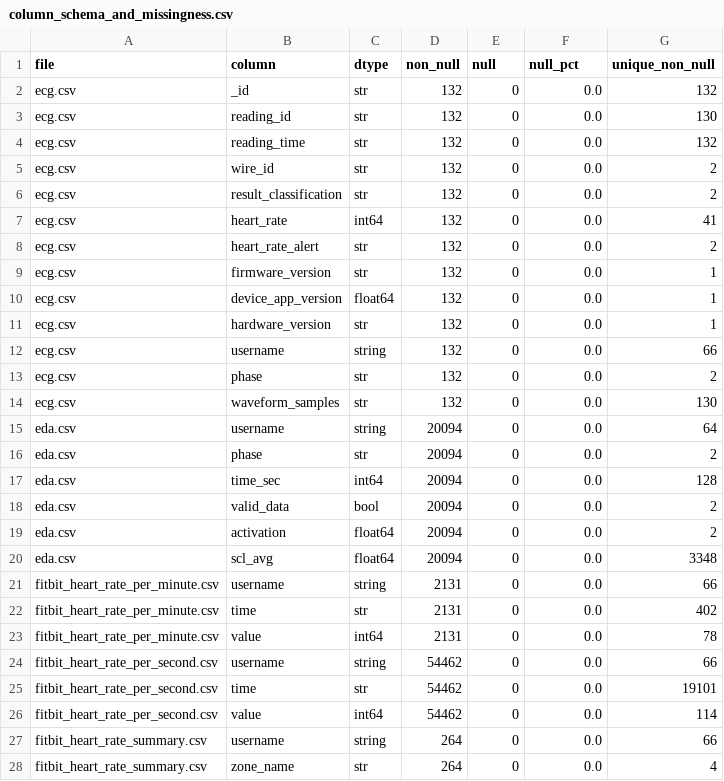
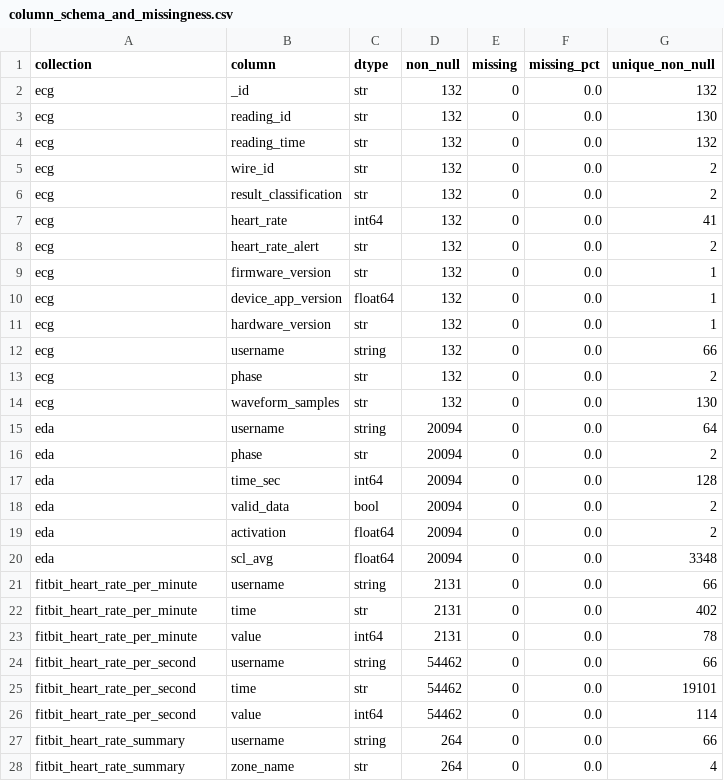
Before and after one commit to epsilon-rbtcs/TakeOFF, a CSV file: astronaut_health_spec_v0_2/astronaut_health_spec/ml-workstream-2/reports/tables/column_schema_and_missingness.csv, drawn as a sheet; only a part is shown; the diff covers the shown part only.

```diff
--- a/astronaut_health_spec_v0_2/astronaut_health_spec/ml-workstream-2/reports/tables/column_schema_and_missingness.csv
+++ b/astronaut_health_spec_v0_2/astronaut_health_spec/ml-workstream-2/reports/tables/column_schema_and_missingness.csv
@@ -1,28 +1,28 @@
-file,column,dtype,non_null,null,null_pct,unique_non_null
-ecg.csv,_id,str,132,0,0.0,132
-ecg.csv,reading_id,str,132,0,0.0,130
-ecg.csv,reading_time,str,132,0,0.0,132
-ecg.csv,wire_id,str,132,0,0.0,2
-ecg.csv,result_classification,str,132,0,0.0,2
-ecg.csv,heart_rate,int64,132,0,0.0,41
-ecg.csv,heart_rate_alert,str,132,0,0.0,2
-ecg.csv,firmware_version,str,132,0,0.0,1
-ecg.csv,device_app_version,float64,132,0,0.0,1
-ecg.csv,hardware_version,str,132,0,0.0,1
-ecg.csv,username,string,132,0,0.0,66
-ecg.csv,phase,str,132,0,0.0,2
-ecg.csv,waveform_samples,str,132,0,0.0,130
-eda.csv,username,string,20094,0,0.0,64
-eda.csv,phase,str,20094,0,0.0,2
-eda.csv,time_sec,int64,20094,0,0.0,128
-eda.csv,valid_data,bool,20094,0,0.0,2
-eda.csv,activation,float64,20094,0,0.0,2
-eda.csv,scl_avg,float64,20094,0,0.0,3348
-fitbit_heart_rate_per_minute.csv,username,string,2131,0,0.0,66
-fitbit_heart_rate_per_minute.csv,time,str,2131,0,0.0,402
-fitbit_heart_rate_per_minute.csv,value,int64,2131,0,0.0,78
-fitbit_heart_rate_per_second.csv,username,string,54462,0,0.0,66
-fitbit_heart_rate_per_second.csv,time,str,54462,0,0.0,19101
-fitbit_heart_rate_per_second.csv,value,int64,54462,0,0.0,114
-fitbit_heart_rate_summary.csv,username,string,264,0,0.0,66
-fitbit_heart_rate_summary.csv,zone_name,str,264,0,0.0,4
+collection,column,dtype,non_null,missing,missing_pct,unique_non_null
+ecg,_id,str,132,0,0.0,132
+ecg,reading_id,str,132,0,0.0,130
+ecg,reading_time,str,132,0,0.0,132
+ecg,wire_id,str,132,0,0.0,2
+ecg,result_classification,str,132,0,0.0,2
+ecg,heart_rate,int64,132,0,0.0,41
+ecg,heart_rate_alert,str,132,0,0.0,2
+ecg,firmware_version,str,132,0,0.0,1
+ecg,device_app_version,float64,132,0,0.0,1
+ecg,hardware_version,str,132,0,0.0,1
+ecg,username,string,132,0,0.0,66
+ecg,phase,str,132,0,0.0,2
+ecg,waveform_samples,str,132,0,0.0,130
+eda,username,string,20094,0,0.0,64
+eda,phase,str,20094,0,0.0,2
+eda,time_sec,int64,20094,0,0.0,128
+eda,valid_data,bool,20094,0,0.0,2
+eda,activation,float64,20094,0,0.0,2
+eda,scl_avg,float64,20094,0,0.0,3348
+fitbit_heart_rate_per_minute,username,string,2131,0,0.0,66
+fitbit_heart_rate_per_minute,time,str,2131,0,0.0,402
+fitbit_heart_rate_per_minute,value,int64,2131,0,0.0,78
+fitbit_heart_rate_per_second,username,string,54462,0,0.0,66
+fitbit_heart_rate_per_second,time,str,54462,0,0.0,19101
+fitbit_heart_rate_per_second,value,int64,54462,0,0.0,114
+fitbit_heart_rate_summary,username,string,264,0,0.0,66
+fitbit_heart_rate_summary,zone_name,str,264,0,0.0,4
```
Also changed, not shown: 50 edited cells elsewhere in this file, astronaut_health_spec_v0_2/astronaut_health_spec/ml-workstream-2/reports/tables/participant_inventory.csv, 15 other files.
